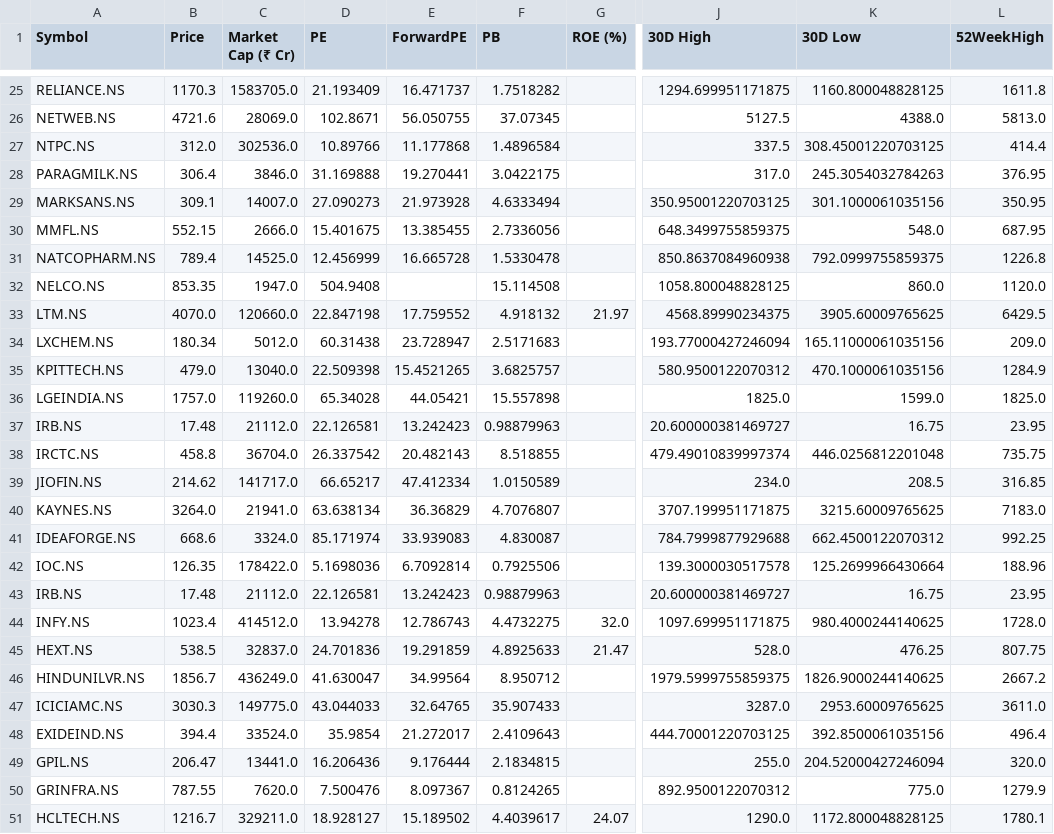
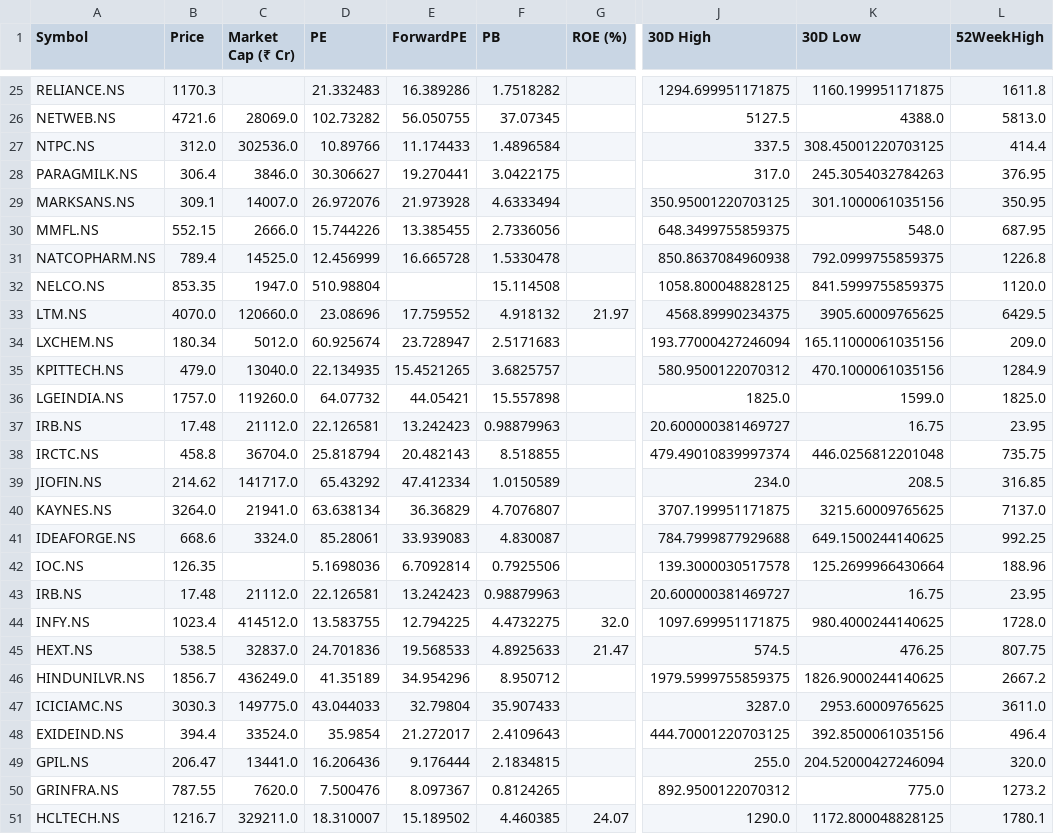
Before and after one commit to rsh-lab/nse-stock-dashboard, a CSV file: stocks.csv, drawn as a sheet; only a part is shown, gaps mark what is left out; the diff covers the shown part only; the diff names each change by its address in the sheet, - before the commit and + after, or states it on an @@ line.

```diff
--- a/stocks.csv
+++ b/stocks.csv
-C25 (Market Cap (₹ Cr)): 1583705.0
+C25 (Market Cap (₹ Cr)): (empty)
-D25 (PE): 21.193409
+D25 (PE): 21.332483
-E25 (ForwardPE): 16.471737
+E25 (ForwardPE): 16.389286
-K25 (30D Low): 1160.800048828125
+K25 (30D Low): 1160.199951171875
-D26 (PE): 102.8671
+D26 (PE): 102.73282
-E27 (ForwardPE): 11.177868
+E27 (ForwardPE): 11.174433
-D28 (PE): 31.169888
+D28 (PE): 30.306627
-D29 (PE): 27.090273
+D29 (PE): 26.972076
-D30 (PE): 15.401675
+D30 (PE): 15.744226
-D32 (PE): 504.9408
+D32 (PE): 510.98804
-K32 (30D Low): 860.0
+K32 (30D Low): 841.5999755859375
-D33 (PE): 22.847198
+D33 (PE): 23.08696
-D34 (PE): 60.31438
+D34 (PE): 60.925674
-D35 (PE): 22.509398
+D35 (PE): 22.134935
-D36 (PE): 65.34028
+D36 (PE): 64.07732
-D38 (PE): 26.337542
+D38 (PE): 25.818794
-D39 (PE): 66.65217
+D39 (PE): 65.43292
-L40 (52WeekHigh): 7183.0
+L40 (52WeekHigh): 7137.0
-D41 (PE): 85.171974
+D41 (PE): 85.28061
-K41 (30D Low): 662.4500122070312
+K41 (30D Low): 649.1500244140625
-C42 (Market Cap (₹ Cr)): 178422.0
+C42 (Market Cap (₹ Cr)): (empty)
-D44 (PE): 13.94278
+D44 (PE): 13.583755
-E44 (ForwardPE): 12.786743
+E44 (ForwardPE): 12.794225
-E45 (ForwardPE): 19.291859
+E45 (ForwardPE): 19.568533
-J45 (30D High): 528.0
+J45 (30D High): 574.5
-D46 (PE): 41.630047
+D46 (PE): 41.35189
-E46 (ForwardPE): 34.99564
+E46 (ForwardPE): 34.954296
-E47 (ForwardPE): 32.64765
+E47 (ForwardPE): 32.79804
-L50 (52WeekHigh): 1279.9
+L50 (52WeekHigh): 1273.2
-D51 (PE): 18.928127
+D51 (PE): 18.310007
-F51 (PB): 4.4039617
+F51 (PB): 4.460385
```
Also changed, not shown: 32 edited cells elsewhere in this file.
